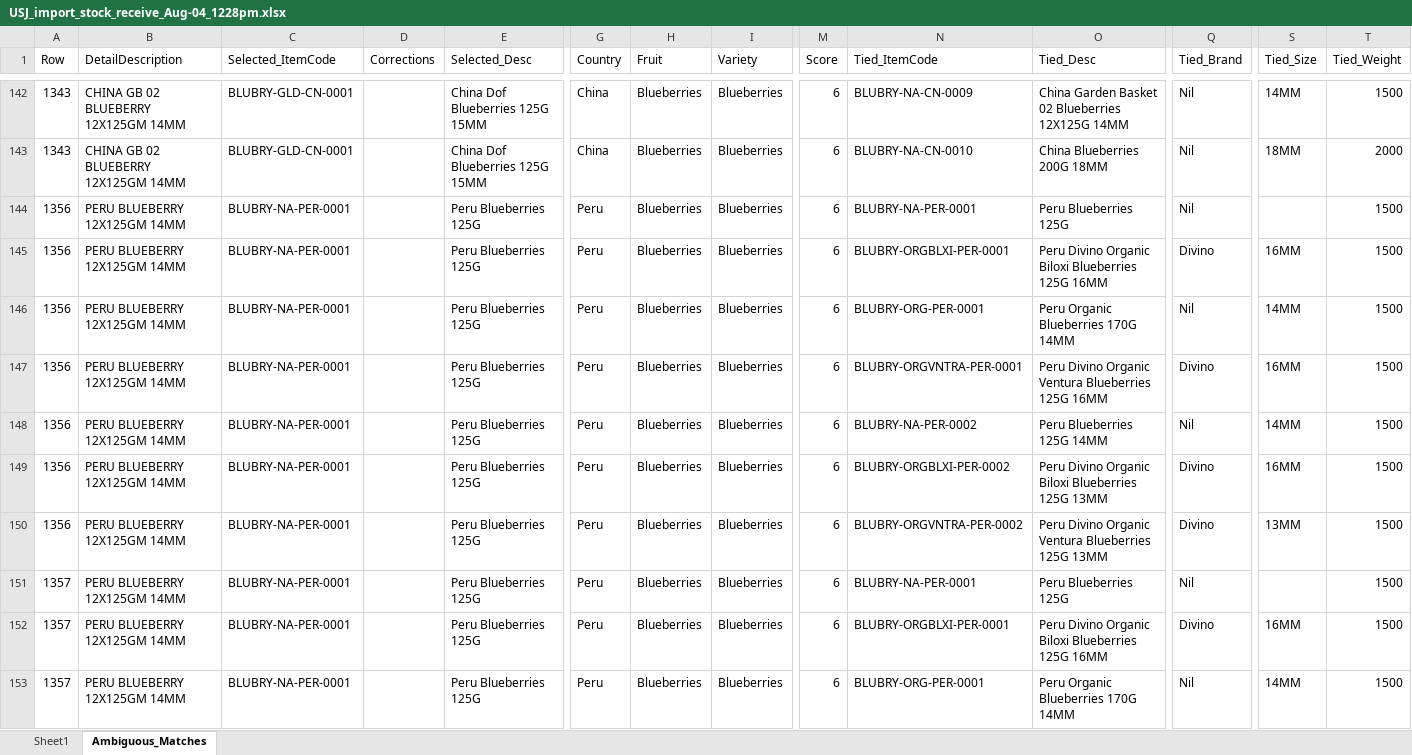
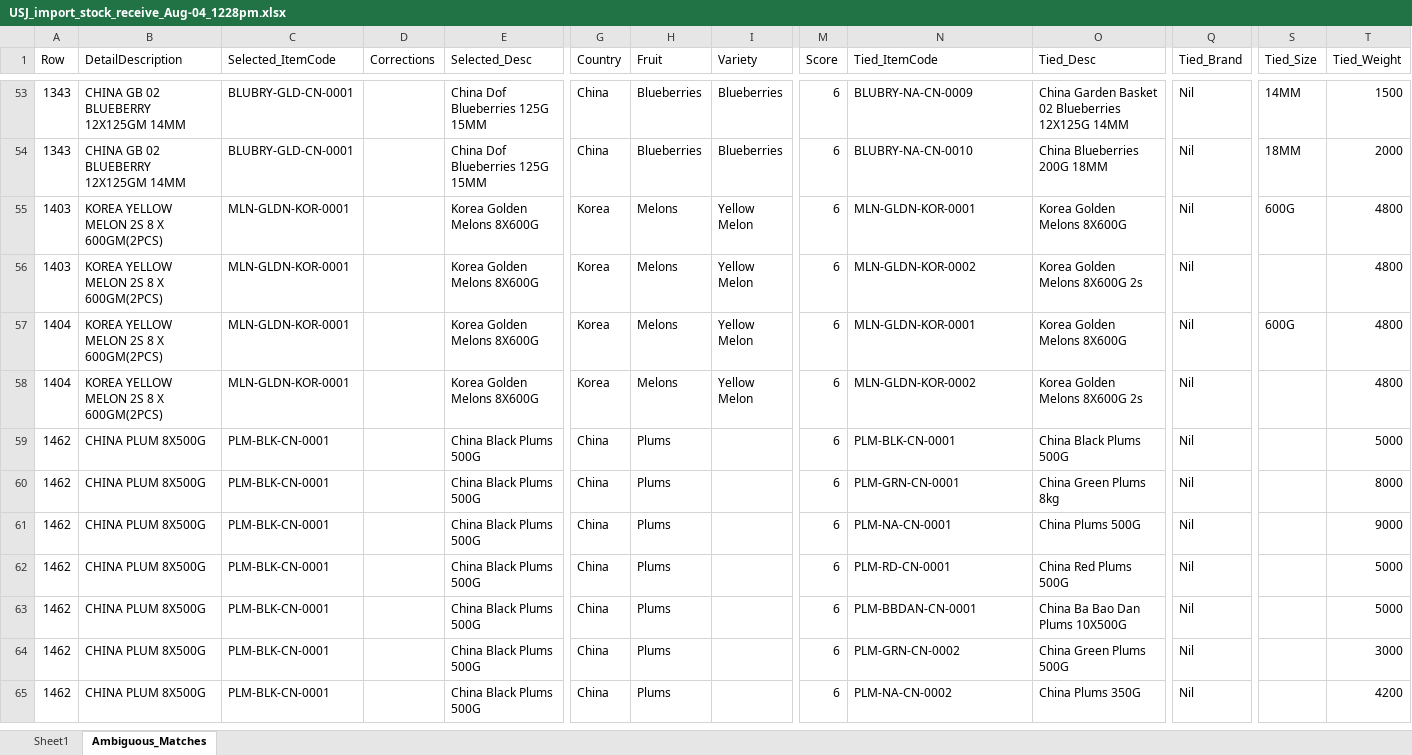
Before and after one commit to marcus9797/stock_receivables_import, an Excel workbook: USJ/USJ_import_stock_receive_Aug-04_1228pm.xlsx, sheet Ambiguous_Matches, drawn as a sheet; only a part is shown, gaps mark what is left out; the shorter side is filled out with more unchanged rows; values as stored, in another font and other column widths than the file's, no borders; rows hold the shown columns only; the diff covers the shown part only; the diff names each change by its address in the sheet, - before the commit and + after, or states it on an @@ line.

```diff
--- a/USJ/USJ_import_stock_receive_Aug-04_1228pm.xlsx (sheet Ambiguous_Matches)
+++ b/USJ/USJ_import_stock_receive_Aug-04_1228pm.xlsx (sheet Ambiguous_Matches)
-row 144: 1356 | PERU BLUEBERRY 12X125GM 14MM | BLUBRY-NA-PER-0001 |  | Peru Blueberries 125G | Peru | Blueberries | Blueberries | 6 | BLUBRY-NA-PER-0001 | Peru Blueberries 125G | Nil |  | 1500
-row 145: 1356 | PERU BLUEBERRY 12X125GM 14MM | BLUBRY-NA-PER-0001 |  | Peru Blueberries 125G | Peru | Blueberries | Blueberries | 6 | BLUBRY-ORGBLXI-PER-0001 | Peru Divino Organic Biloxi Blueberries 125G 16MM | Divino | 16MM | 1500
-row 146: 1356 | PERU BLUEBERRY 12X125GM 14MM | BLUBRY-NA-PER-0001 |  | Peru Blueberries 125G | Peru | Blueberries | Blueberries | 6 | BLUBRY-ORG-PER-0001 | Peru Organic Blueberries 170G 14MM | Nil | 14MM | 1500
-row 147: 1356 | PERU BLUEBERRY 12X125GM 14MM | BLUBRY-NA-PER-0001 |  | Peru Blueberries 125G | Peru | Blueberries | Blueberries | 6 | BLUBRY-ORGVNTRA-PER-0001 | Peru Divino Organic Ventura Blueberries 125G 16MM | Divino | 16MM | 1500
-row 148: 1356 | PERU BLUEBERRY 12X125GM 14MM | BLUBRY-NA-PER-0001 |  | Peru Blueberries 125G | Peru | Blueberries | Blueberries | 6 | BLUBRY-NA-PER-0002 | Peru Blueberries 125G 14MM | Nil | 14MM | 1500
-row 149: 1356 | PERU BLUEBERRY 12X125GM 14MM | BLUBRY-NA-PER-0001 |  | Peru Blueberries 125G | Peru | Blueberries | Blueberries | 6 | BLUBRY-ORGBLXI-PER-0002 | Peru Divino Organic Biloxi Blueberries 125G 13MM | Divino | 16MM | 1500
-row 150: 1356 | PERU BLUEBERRY 12X125GM 14MM | BLUBRY-NA-PER-0001 |  | Peru Blueberries 125G | Peru | Blueberries | Blueberries | 6 | BLUBRY-ORGVNTRA-PER-0002 | Peru Divino Organic Ventura Blueberries 125G 13MM | Divino | 13MM | 1500
-row 151: 1357 | PERU BLUEBERRY 12X125GM 14MM | BLUBRY-NA-PER-0001 |  | Peru Blueberries 125G | Peru | Blueberries | Blueberries | 6 | BLUBRY-NA-PER-0001 | Peru Blueberries 125G | Nil |  | 1500
-row 152: 1357 | PERU BLUEBERRY 12X125GM 14MM | BLUBRY-NA-PER-0001 |  | Peru Blueberries 125G | Peru | Blueberries | Blueberries | 6 | BLUBRY-ORGBLXI-PER-0001 | Peru Divino Organic Biloxi Blueberries 125G 16MM | Divino | 16MM | 1500
-row 153: 1357 | PERU BLUEBERRY 12X125GM 14MM | BLUBRY-NA-PER-0001 |  | Peru Blueberries 125G | Peru | Blueberries | Blueberries | 6 | BLUBRY-ORG-PER-0001 | Peru Organic Blueberries 170G 14MM | Nil | 14MM | 1500
```
Also changed, not shown: 116 removed rows elsewhere in this sheet, sheet Sheet1.
